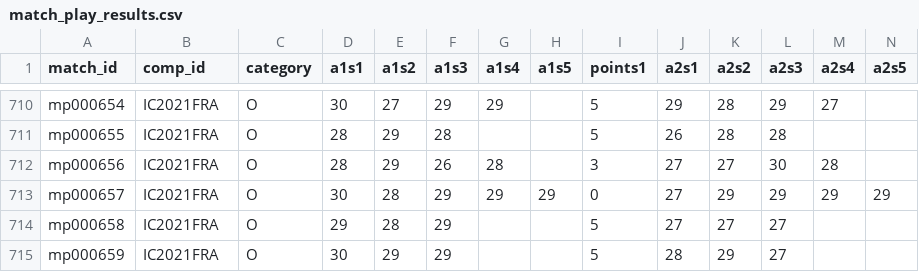
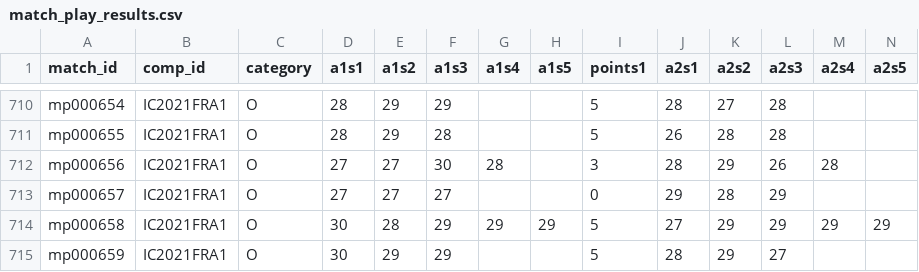
Before and after one commit to iau-crossbow-mo/IAU-Database, a CSV file: data/match_play_results.csv, drawn as a sheet; only a part is shown, gaps mark what is left out; the diff covers the shown part only; the diff names each change by its address in the sheet, - before the commit and + after, or states it on an @@ line.

```diff
--- a/data/match_play_results.csv
+++ b/data/match_play_results.csv
-B710:B715 (comp_id): IC2021FRA
+B710:B715 (comp_id): IC2021FRA1
-D710 (a1s1): 30
+D710 (a1s1): 28
-E710 (a1s2): 27
+E710 (a1s2): 29
-G710 (a1s4): 29
+G710 (a1s4): (empty)
-J710 (a2s1): 29
+J710 (a2s1): 28
-K710 (a2s2): 28
+K710 (a2s2): 27
-L710 (a2s3): 29
+L710 (a2s3): 28
-M710 (a2s4): 27
+M710 (a2s4): (empty)
-D712 (a1s1): 28
+D712 (a1s1): 27
-E712 (a1s2): 29
+E712 (a1s2): 27
-F712 (a1s3): 26
+F712 (a1s3): 30
-J712 (a2s1): 27
+J712 (a2s1): 28
-K712 (a2s2): 27
+K712 (a2s2): 29
-L712 (a2s3): 30
+L712 (a2s3): 26
-D713 (a1s1): 30
+D713 (a1s1): 27
-E713 (a1s2): 28
+E713 (a1s2): 27
-F713 (a1s3): 29
+F713 (a1s3): 27
-G713 (a1s4): 29
+G713 (a1s4): (empty)
-H713 (a1s5): 29
+H713 (a1s5): (empty)
-J713 (a2s1): 27
+J713 (a2s1): 29
-K713 (a2s2): 29
+K713 (a2s2): 28
-M713 (a2s4): 29
+M713 (a2s4): (empty)
-N713 (a2s5): 29
+N713 (a2s5): (empty)
-D714 (a1s1): 29
+D714 (a1s1): 30
-G714 (a1s4): (empty)
+G714 (a1s4): 29
-H714 (a1s5): (empty)
+H714 (a1s5): 29
-K714 (a2s2): 27
+K714 (a2s2): 29
-L714 (a2s3): 27
+L714 (a2s3): 29
-M714 (a2s4): (empty)
+M714 (a2s4): 29
-N714 (a2s5): (empty)
+N714 (a2s5): 29
```
Also changed, not shown: 48 edited cells elsewhere in this file, data/athletes.csv, 1 other file.
